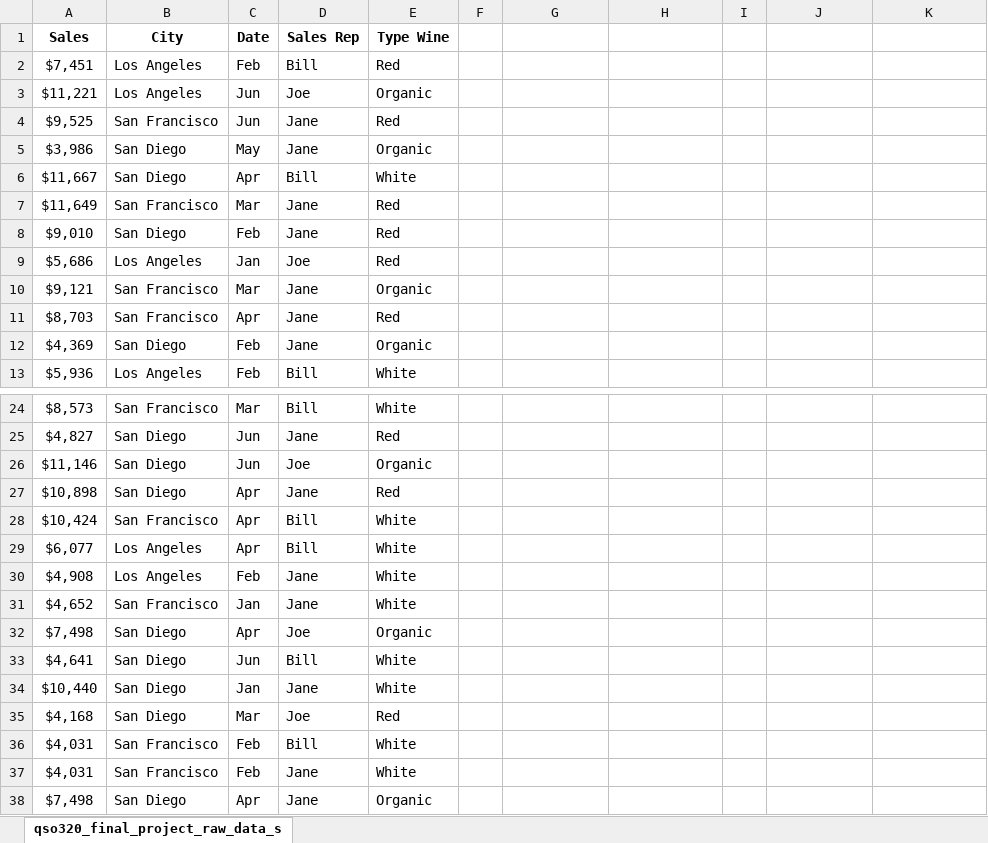
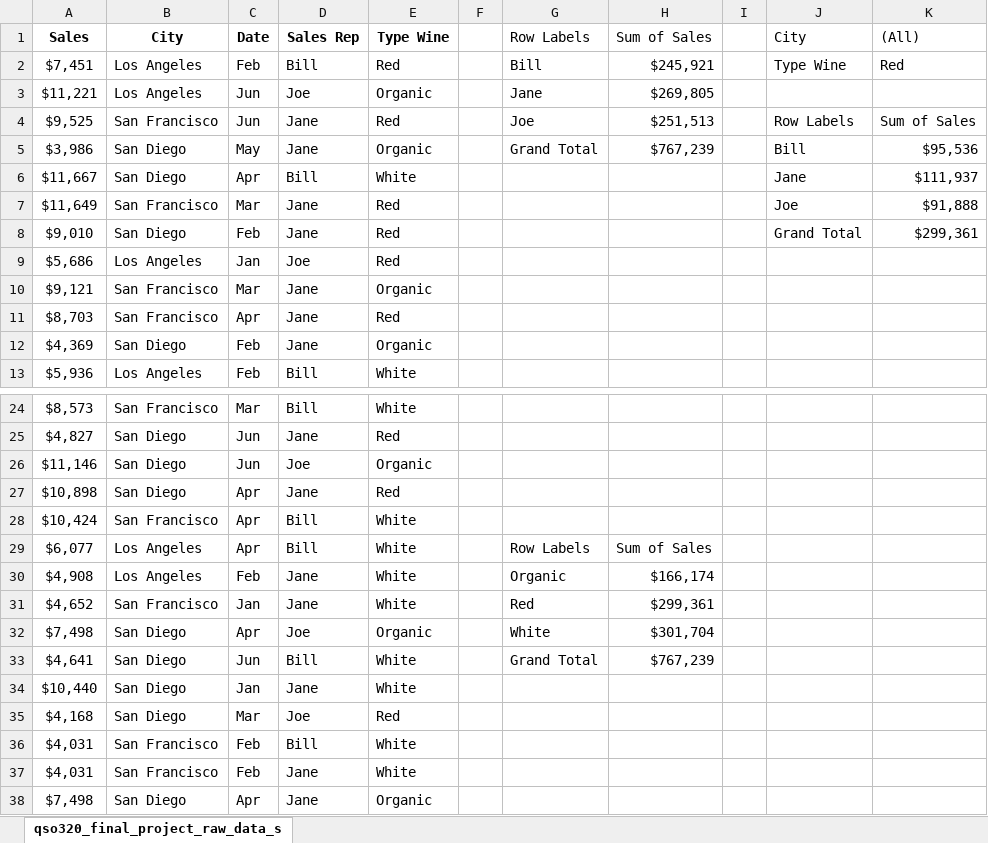
Before and after one commit to richard-lusch/Mgmt_Sci_Thru_Excel, an Excel workbook: final_project/qso320_final_project_raw_data_set.xlsx, sheet qso320_final_project_raw_data_s, drawn as a sheet; only a part is shown, gaps mark what is left out; values as stored, in another font and other column widths than the file's, no borders; charts and pictures not drawn; the diff names each change by its address in the sheet, - before the commit and + after, or states it on an @@ line.

Commit message:
updated file to complete module 1

```diff
--- a/final_project/qso320_final_project_raw_data_set.xlsx (sheet qso320_final_project_raw_data_s)
+++ b/final_project/qso320_final_project_raw_data_set.xlsx (sheet qso320_final_project_raw_data_s)
-G1: (empty)
+G1: Row Labels
-H1: (empty)
+H1: Sum of Sales
-J1: (empty)
+J1: City
-K1: (empty)
+K1: (All)
-G2 (Row Labels): (empty)
+G2 (Row Labels): Bill
-H2 (Sum of Sales): (empty)
+H2 (Sum of Sales): $245,921
-J2 (City): (empty)
+J2 (City): Type Wine
-K2 ((All)): (empty)
+K2 ((All)): Red
-G3 (Row Labels): (empty)
+G3 (Row Labels): Jane
-H3 (Sum of Sales): (empty)
+H3 (Sum of Sales): $269,805
-G4 (Row Labels): (empty)
+G4 (Row Labels): Joe
-H4 (Sum of Sales): (empty)
+H4 (Sum of Sales): $251,513
-J4 (City): (empty)
+J4 (City): Row Labels
-K4 ((All)): (empty)
+K4 ((All)): Sum of Sales
-G5 (Row Labels): (empty)
+G5 (Row Labels): Grand Total
-H5 (Sum of Sales): (empty)
+H5 (Sum of Sales): $767,239
-J5 (City): (empty)
+J5 (City): Bill
-K5 ((All)): (empty)
+K5 ((All)): $95,536
-J6 (City): (empty)
+J6 (City): Jane
-K6 ((All)): (empty)
+K6 ((All)): $111,937
-J7 (City): (empty)
+J7 (City): Joe
-K7 ((All)): (empty)
+K7 ((All)): $91,888
-J8 (City): (empty)
+J8 (City): Grand Total
-K8 ((All)): (empty)
+K8 ((All)): $299,361
-G29 (Row Labels): (empty)
+G29 (Row Labels): Row Labels
-H29 (Sum of Sales): (empty)
+H29 (Sum of Sales): Sum of Sales
-G30 (Row Labels): (empty)
+G30 (Row Labels): Organic
-H30 (Sum of Sales): (empty)
+H30 (Sum of Sales): $166,174
-G31 (Row Labels): (empty)
+G31 (Row Labels): Red
-H31 (Sum of Sales): (empty)
+H31 (Sum of Sales): $299,361
-G32 (Row Labels): (empty)
+G32 (Row Labels): White
-H32 (Sum of Sales): (empty)
+H32 (Sum of Sales): $301,704
-G33 (Row Labels): (empty)
+G33 (Row Labels): Grand Total
-H33 (Sum of Sales): (empty)
+H33 (Sum of Sales): $767,239
```
Also changed, not shown: charts or pictures.
